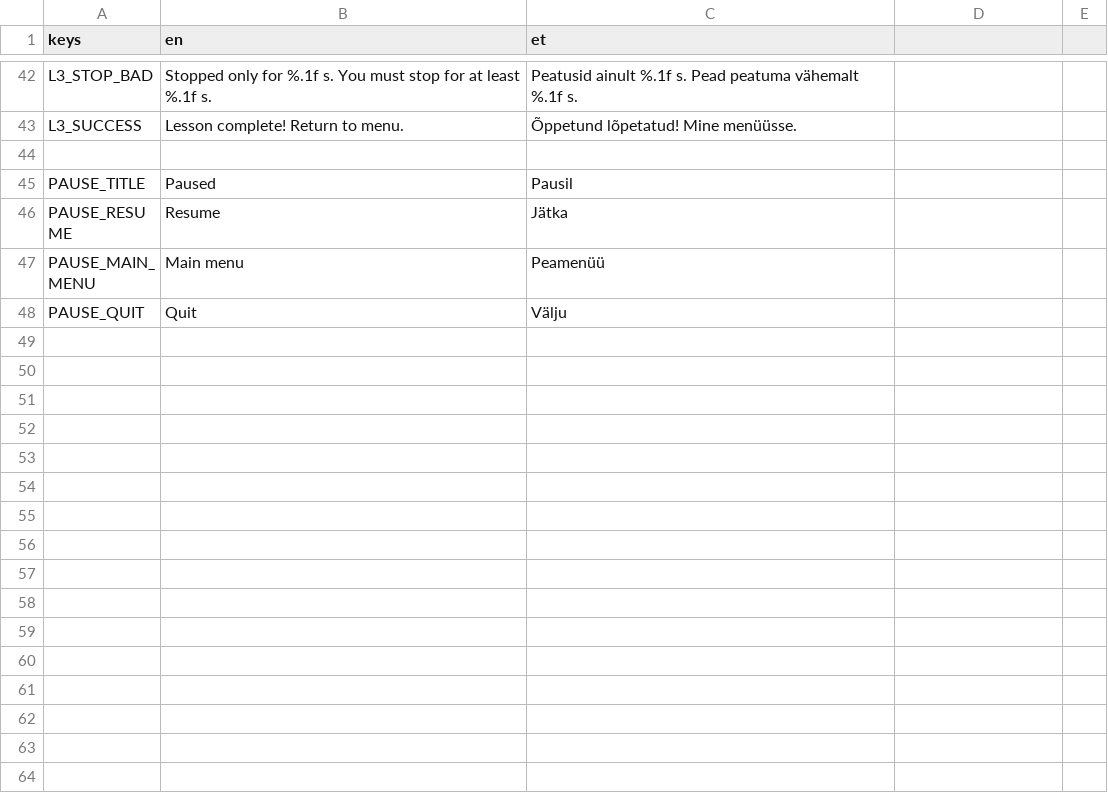
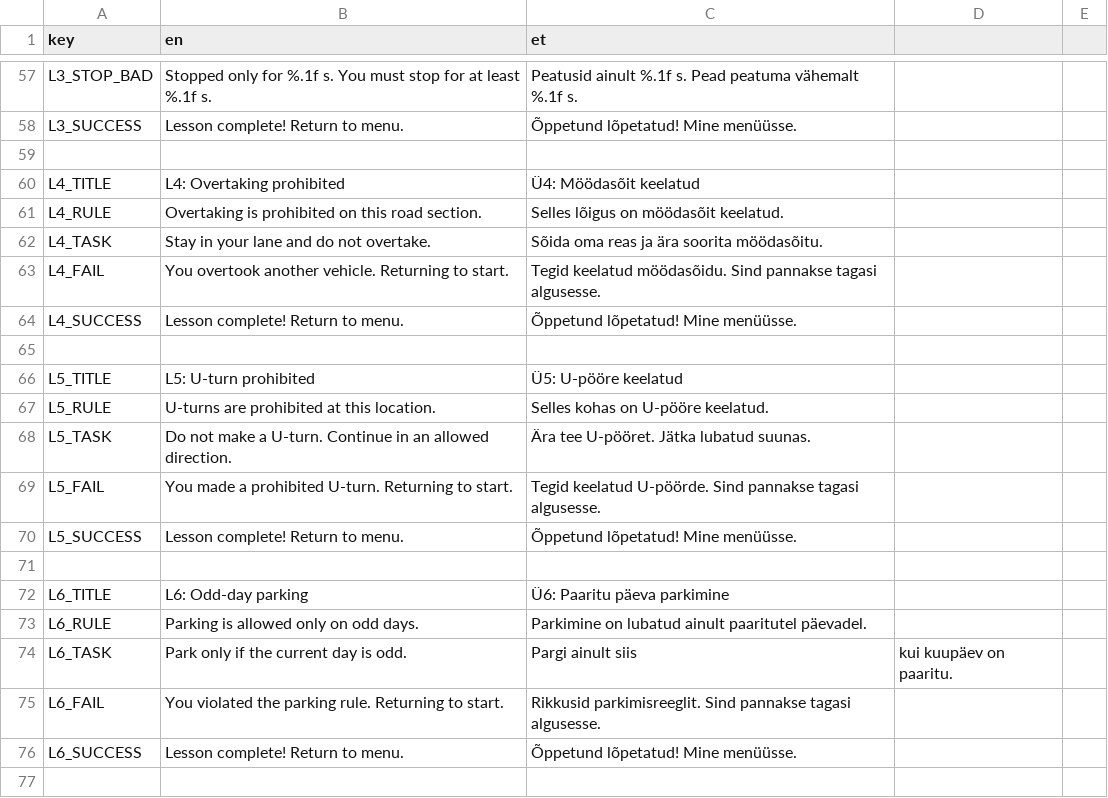
Before and after one commit to SaltyCookiez/DrivingSimEE, a CSV file: driving-sim-ee/i18n/translations.csv, drawn as a sheet; only a part is shown, gaps mark what is left out; the shorter side is filled out with more unchanged rows; the diff covers the shown part only.

Commit message:
Added Translation

```diff
--- a/driving-sim-ee/i18n/translations.csv
+++ b/driving-sim-ee/i18n/translations.csv
@@ -1 +1 @@
-keys,en,et
+key,en,et
@@ -43 +58,20 @@ L3_STOP_BAD,Stopped only for %.1f s. You must stop for at least %.1f s.,Peatusid
 L3_SUCCESS,Lesson complete! Return to menu.,Õppetund lõpetatud! Mine menüüsse.
+
+L4_TITLE,L4: Overtaking prohibited,Ü4: Möödasõit keelatud
+L4_RULE,Overtaking is prohibited on this road section.,Selles lõigus on möödasõit keelatud.
+L4_TASK,Stay in your lane and do not overtake.,Sõida oma reas ja ära soorita möödasõitu.
+L4_FAIL,You overtook another vehicle. Returning to start.,Tegid keelatud möödasõidu. Sind pannakse tagasi algusesse.
+L4_SUCCESS,Lesson complete! Return to menu.,Õppetund lõpetatud! Mine menüüsse.
+
+L5_TITLE,L5: U-turn prohibited,Ü5: U-pööre keelatud
+L5_RULE,U-turns are prohibited at this location.,Selles kohas on U-pööre keelatud.
+L5_TASK,Do not make a U-turn. Continue in an allowed direction.,Ära tee U-pööret. Jätka lubatud suunas.
+L5_FAIL,You made a prohibited U-turn. Returning to start.,Tegid keelatud U-pöörde. Sind pannakse tagasi algusesse.
+L5_SUCCESS,Lesson complete! Return to menu.,Õppetund lõpetatud! Mine menüüsse.
+
+L6_TITLE,L6: Odd-day parking,Ü6: Paaritu päeva parkimine
+L6_RULE,Parking is allowed only on odd days.,Parkimine on lubatud ainult paaritutel päevadel.
+L6_TASK,Park only if the current day is odd.,Pargi ainult siis, kui kuupäev on paaritu.
+L6_FAIL,You violated the parking rule. Returning to start.,Rikkusid parkimisreeglit. Sind pannakse tagasi algusesse.
+L6_SUCCESS,Lesson complete! Return to menu.,Õppetund lõpetatud! Mine menüüsse.
+
```
Also changed, not shown: 35 added rows elsewhere in this file, 5 other files.
